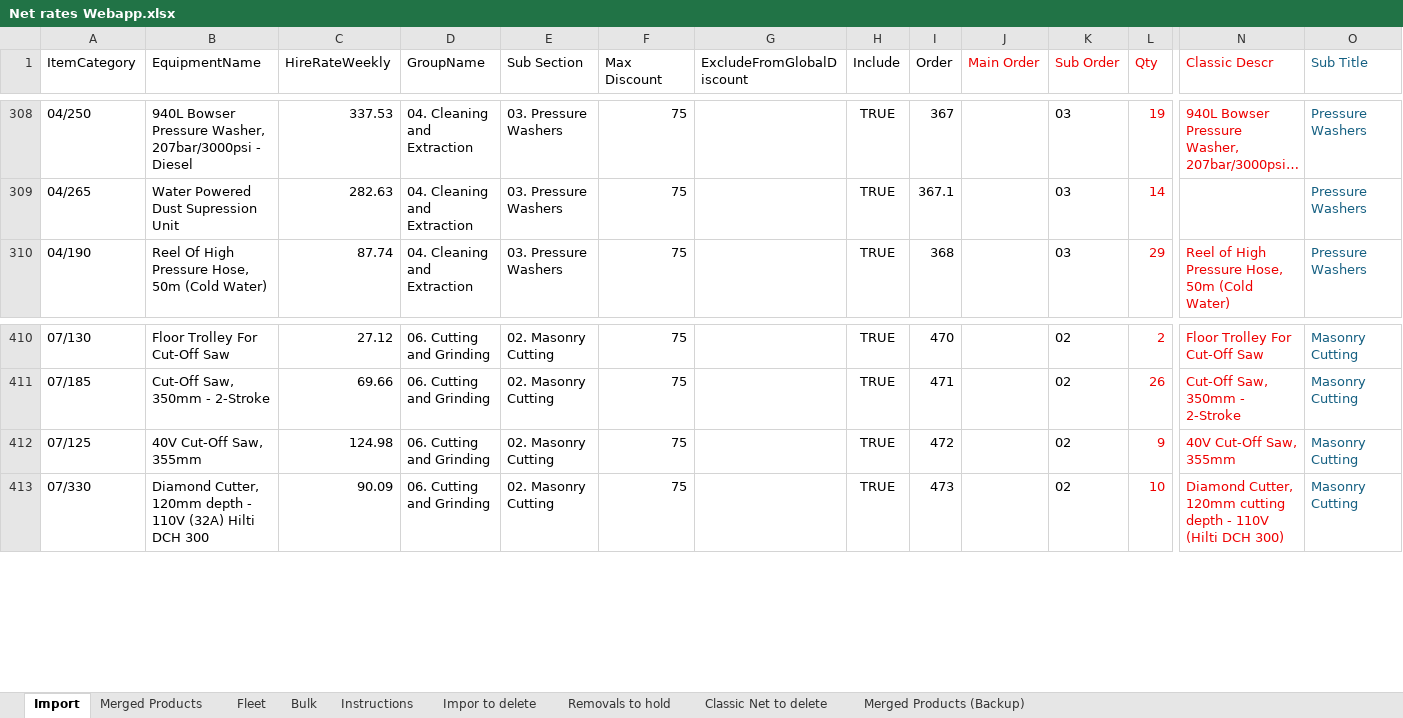
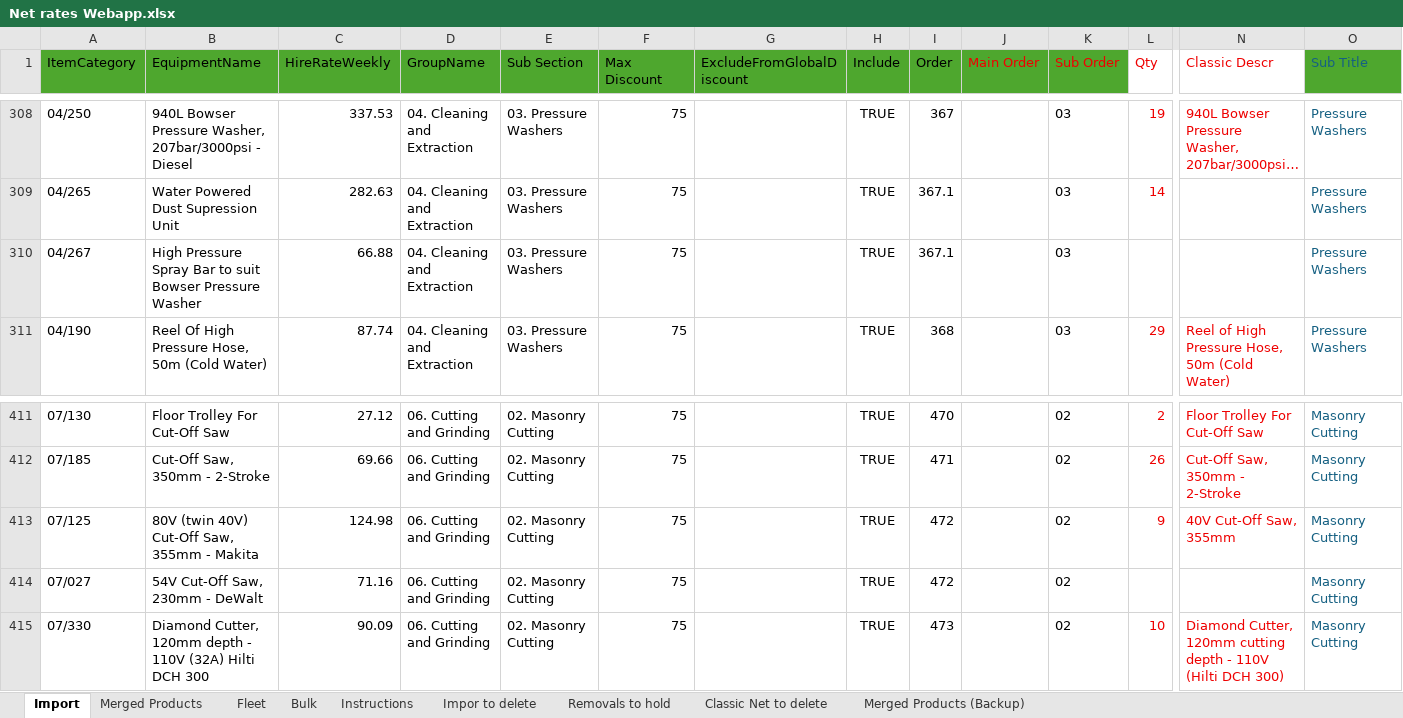
Before and after one commit to HMPorl/net-rates-v2, an Excel workbook: Net rates Webapp.xlsx, sheet Import, drawn as a sheet; only a part is shown, gaps mark what is left out; long unchanged cells end in …; values as stored, in another font and other column widths than the file's, no borders; conditional formats not drawn; addresses are those after the commit; rows hold the shown columns only; the diff names each change by its address in the sheet, - before the commit and + after, or states it on an @@ line.

Commit message:
Update Net Rates workbook (2026-07-22 14:21)

```diff
--- a/Net rates Webapp.xlsx (sheet Import)
+++ b/Net rates Webapp.xlsx (sheet Import)
-A1:K1 fill: none
+A1:K1 fill: #4EA72E
-O1 fill: none
+O1 fill: #4EA72E
+row 310: 04/267 | High Pressure Spray Bar to suit Bowser Pressure Washer | 66.88 | 04. Cleaning and Extraction | 03. Pressure Washers | 75 |  | TRUE | 367.1 |  | 03 |  |  | Pressure Washers
-B413 (EquipmentName): 40V Cut-Off Saw, 355mm
+B413 (EquipmentName): 80V (twin 40V) Cut-Off Saw, 355mm - Makita
+row 414: 07/027 | 54V Cut-Off Saw, 230mm - DeWalt | 71.16 | 06. Cutting and Grinding | 02. Masonry Cutting | 75 |  | TRUE | 472 |  | 02 |  |  | Masonry Cutting
```
Also changed, not shown: formulas that keep their value.
